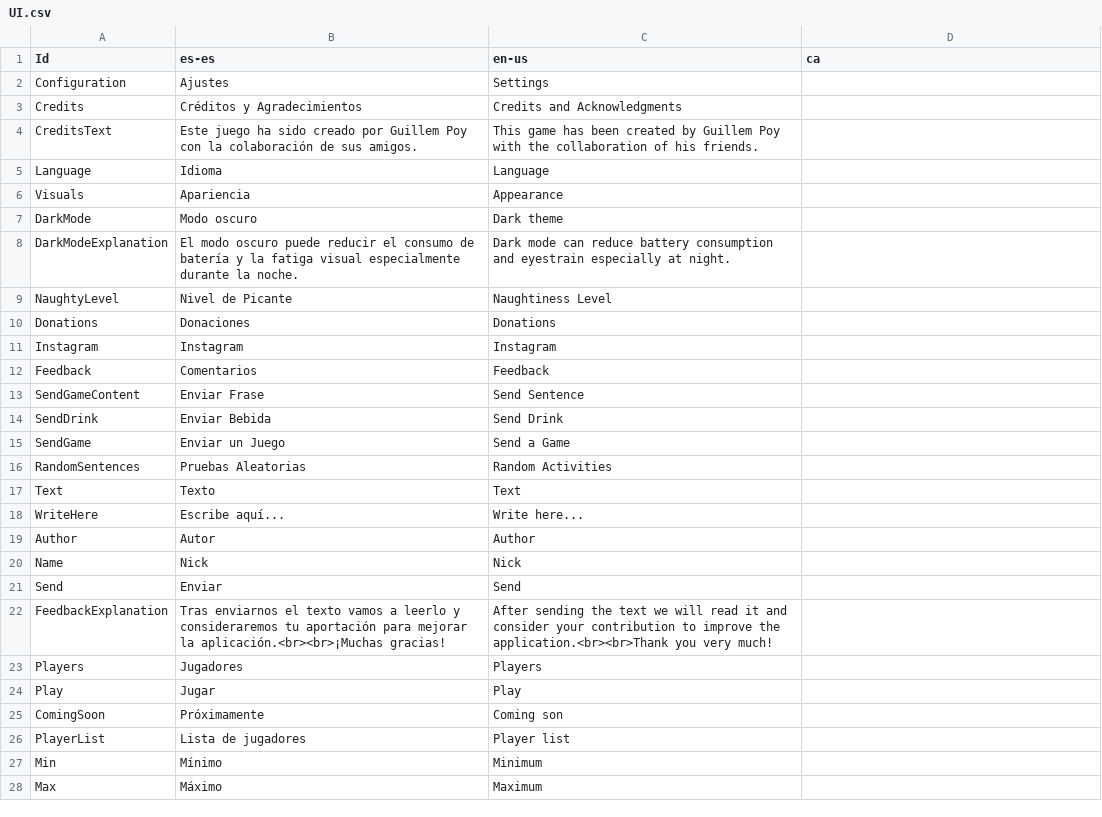
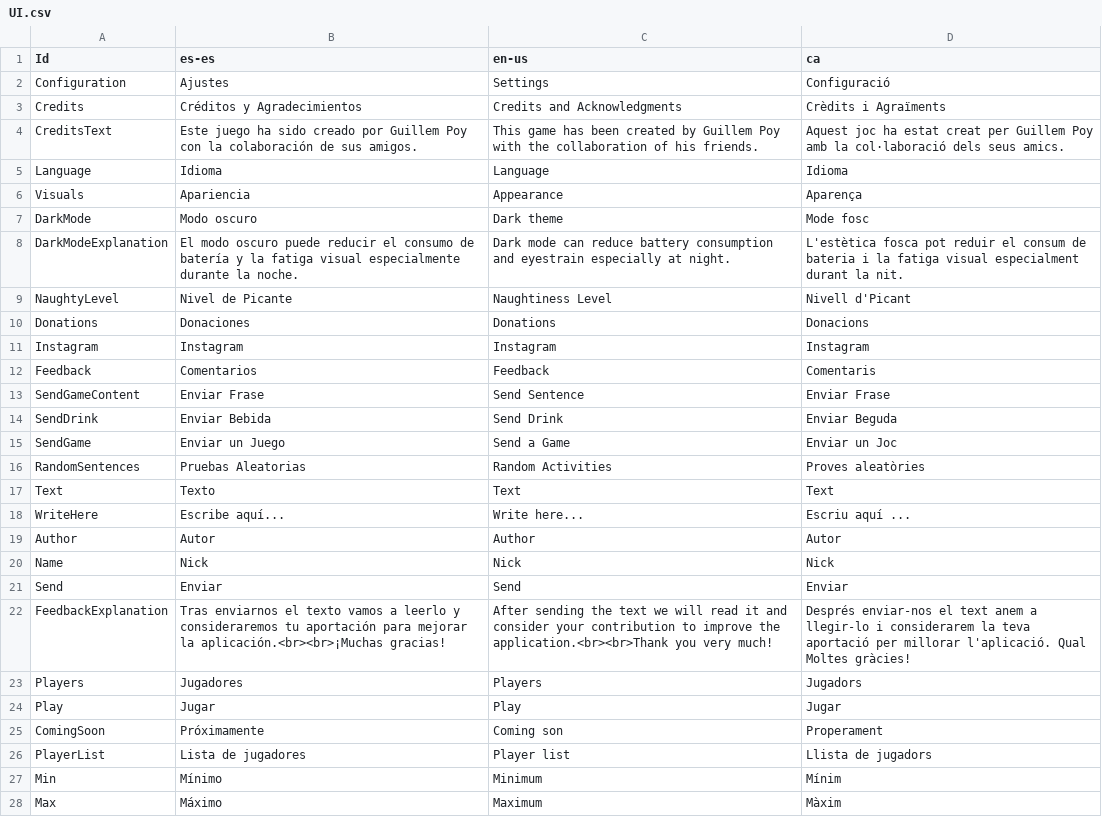
Before and after one commit to guplem/DrinkAndPlay, a CSV file: DrinkAndPlay/Assets/_General/Resources/UI.csv, drawn as a sheet; only a part is shown; the diff covers the shown part only.

```diff
--- a/DrinkAndPlay/Assets/_General/Resources/UI.csv
+++ b/DrinkAndPlay/Assets/_General/Resources/UI.csv
@@ -1,28 +1,28 @@
 Id,es-es,en-us,ca
-Configuration,Ajustes,Settings,
-Credits,Créditos y Agradecimientos,Credits and Acknowledgments,
-CreditsText,Este juego ha sido creado por Guillem Poy con la colaboración de sus amigos.,This game has been created by Guillem Poy with the collaboration of his friends.,
-Language,Idioma,Language,
-Visuals,Apariencia,Appearance,
-DarkMode,Modo oscuro,Dark theme,
-DarkModeExplanation,El modo oscuro puede reducir el consumo de batería y la fatiga visual especialmente durante la noche.,Dark mode can reduce battery consumption and eyestrain especially at night.,
-NaughtyLevel,Nivel de Picante,Naughtiness Level,
-Donations,Donaciones,Donations,
-Instagram,Instagram,Instagram,
-Feedback,Comentarios,Feedback,
-SendGameContent,Enviar Frase,Send Sentence,
-SendDrink,Enviar Bebida,Send Drink,
-SendGame,Enviar un Juego,Send a Game,
-RandomSentences,Pruebas Aleatorias,Random Activities,
-Text,Texto,Text,
-WriteHere,Escribe aquí...,Write here...,
-Author,Autor,Author,
-Name,Nick,Nick,
-Send,Enviar,Send,
-FeedbackExplanation,Tras enviarnos el texto vamos a leerlo y consideraremos tu aportación para mejorar la aplicación.<br><br>¡Muchas gracias!,After sending the text we will read it and consider your contribution to improve the application.<br><br>Thank you very much!,
-Players,Jugadores,Players,
-Play,Jugar,Play,
-ComingSoon,Próximamente,Coming son,
-PlayerList,Lista de jugadores,Player list,
-Min,Mínimo,Minimum,
-Max,Máximo,Maximum,
+Configuration,Ajustes,Settings,Configuració
+Credits,Créditos y Agradecimientos,Credits and Acknowledgments,Crèdits i Agraïments
+CreditsText,Este juego ha sido creado por Guillem Poy con la colaboración de sus amigos.,This game has been created by Guillem Poy with the collaboration of his friends.,Aquest joc ha estat creat per Guillem Poy amb la col·laboració dels seus amics.
+Language,Idioma,Language,Idioma
+Visuals,Apariencia,Appearance,Aparença
+DarkMode,Modo oscuro,Dark theme,Mode fosc
+DarkModeExplanation,El modo oscuro puede reducir el consumo de batería y la fatiga visual especialmente durante la noche.,Dark mode can reduce battery consumption and eyestrain especially at night.,L'estètica fosca pot reduir el consum de bateria i la fatiga visual especialment durant la nit.
+NaughtyLevel,Nivel de Picante,Naughtiness Level,Nivell d'Picant
+Donations,Donaciones,Donations,Donacions
+Instagram,Instagram,Instagram,Instagram
+Feedback,Comentarios,Feedback,Comentaris
+SendGameContent,Enviar Frase,Send Sentence,Enviar Frase
+SendDrink,Enviar Bebida,Send Drink,Enviar Beguda
+SendGame,Enviar un Juego,Send a Game,Enviar un Joc
+RandomSentences,Pruebas Aleatorias,Random Activities,Proves aleatòries
+Text,Texto,Text,Text
+WriteHere,Escribe aquí...,Write here...,Escriu aquí ...
+Author,Autor,Author,Autor
+Name,Nick,Nick,Nick
+Send,Enviar,Send,Enviar
+FeedbackExplanation,Tras enviarnos el texto vamos a leerlo y consideraremos tu aportación para mejorar la aplicación.<br><br>¡Muchas gracias!,After sending the text we will read it and consider your contribution to improve the application.<br><br>Thank you very much!,Després enviar-nos el text anem a llegir-lo i considerarem la teva aportació per millorar l'aplicació. Qual Moltes gràcies!
+Players,Jugadores,Players,Jugadors
+Play,Jugar,Play,Jugar
+ComingSoon,Próximamente,Coming son,Properament
+PlayerList,Lista de jugadores,Player list,Llista de jugadors
+Min,Mínimo,Minimum,Mínim
+Max,Máximo,Maximum,Màxim
```
Also changed, not shown: 74 edited cells elsewhere in this file, 12 other files.
